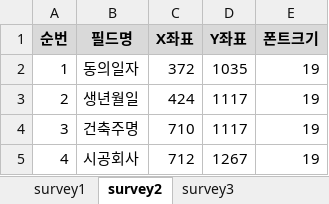
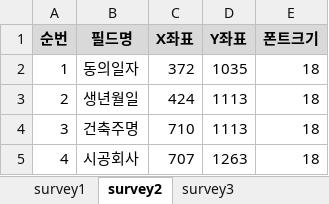
Before and after one commit to Jioh0106/PDFAutomation, an Excel workbook: storage/field_pos.xlsx, sheet survey2, drawn as a sheet; values as stored, in another font and other column widths than the file's, no borders; charts and pictures not drawn; the diff names each change by its address in the sheet, - before the commit and + after, or states it on an @@ line.

```diff
--- a/storage/field_pos.xlsx (sheet survey2)
+++ b/storage/field_pos.xlsx (sheet survey2)
-E2:E5 (폰트크기): 19
+E2:E5 (폰트크기): 18
-D3:D4 (Y좌표): 1117
+D3:D4 (Y좌표): 1113
-C5 (X좌표): 712
+C5 (X좌표): 707
-D5 (Y좌표): 1267
+D5 (Y좌표): 1263
```
Also changed, not shown: sheet survey3, sheet survey1, charts or pictures, 5 other files.
